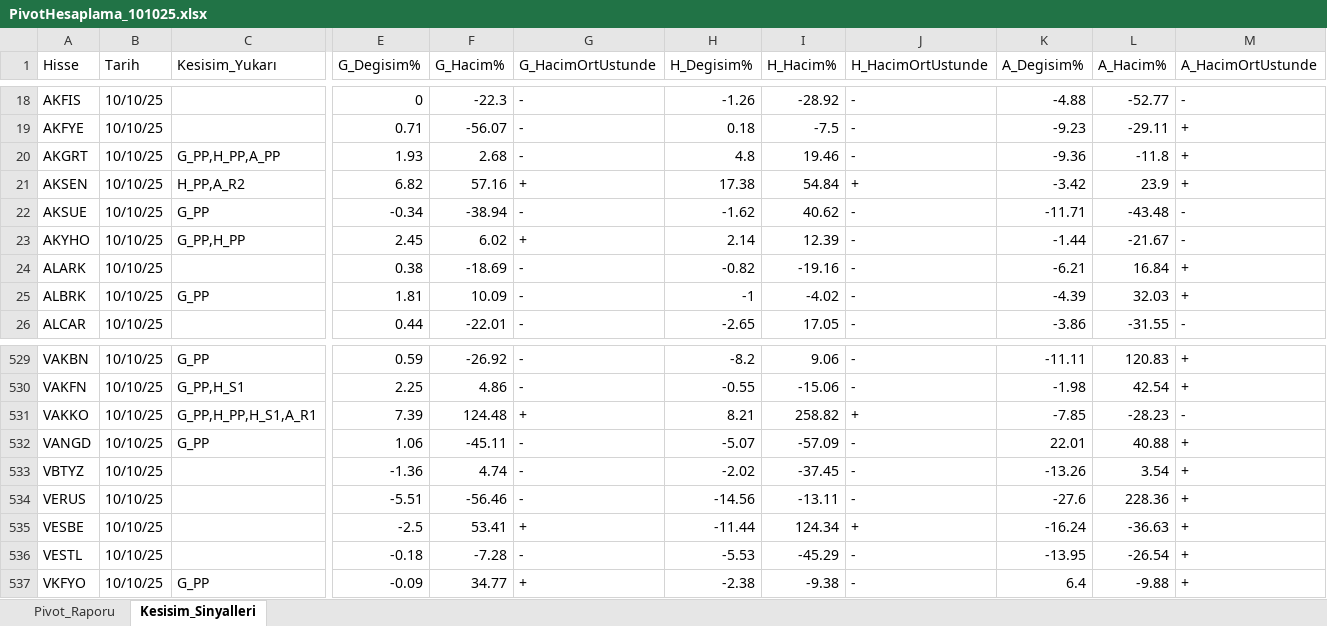
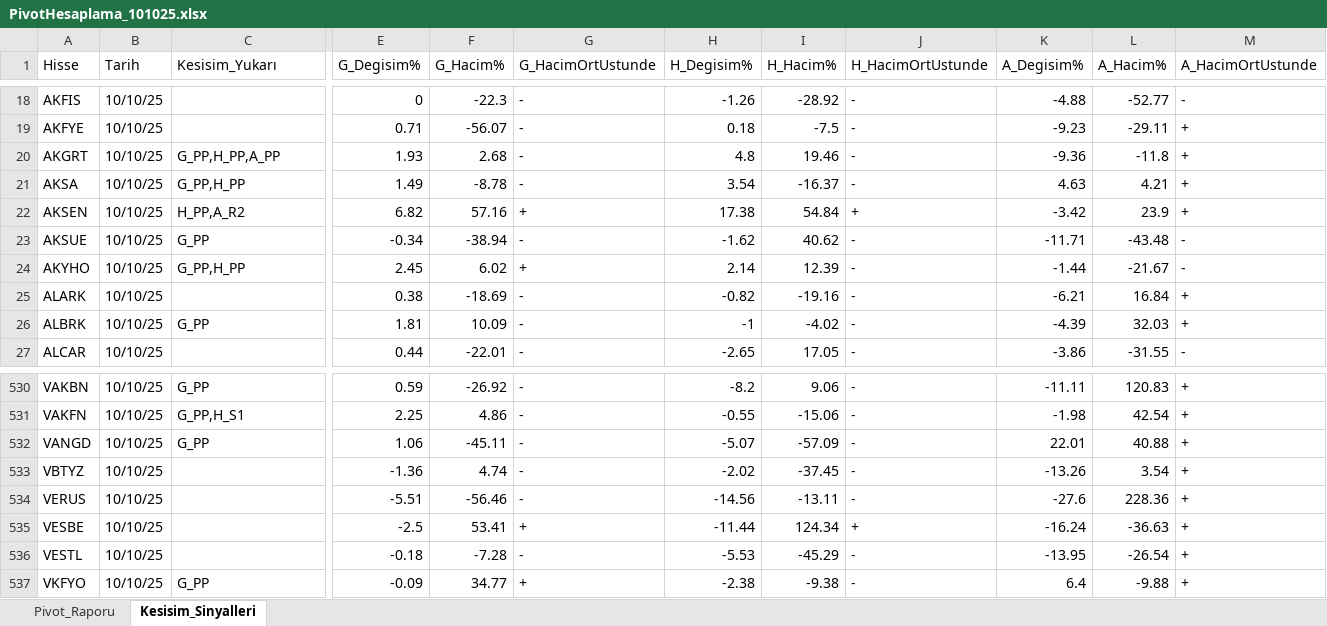
Before and after one commit to erdemustun/Dosyalar, an Excel workbook: PivotHesaplama_101025.xlsx, sheet Kesisim_Sinyalleri, drawn as a sheet; only a part is shown, gaps mark what is left out; values as stored, in another font and other column widths than the file's, no cell formats; removed rows and columns are numbered as before the commit, all else as after; rows hold the shown columns only; the diff names each change by its address in the sheet, - before the commit and + after, or states it on an @@ line.

```diff
--- a/PivotHesaplama_101025.xlsx (sheet Kesisim_Sinyalleri)
+++ b/PivotHesaplama_101025.xlsx (sheet Kesisim_Sinyalleri)
+row 21: AKSA | 10/10/25 | G_PP,H_PP | 1.49 | -8.78 | - | 3.54 | -16.37 | - | 4.63 | 4.21 | +
-row 531: VAKKO | 10/10/25 | G_PP,H_PP,H_S1,A_R1 | 7.39 | 124.48 | + | 8.21 | 258.82 | + | -7.85 | -28.23 | -
```
Also changed, not shown: sheet Pivot_Raporu, cell formats.
